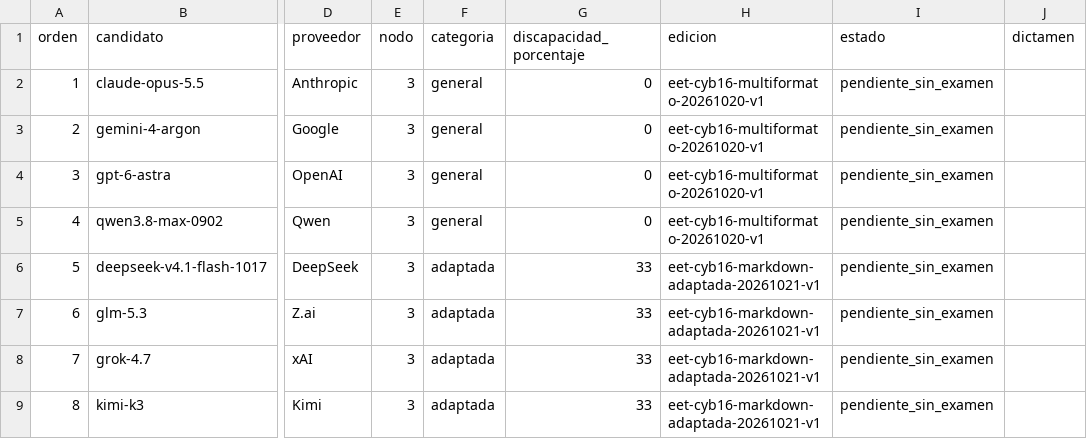
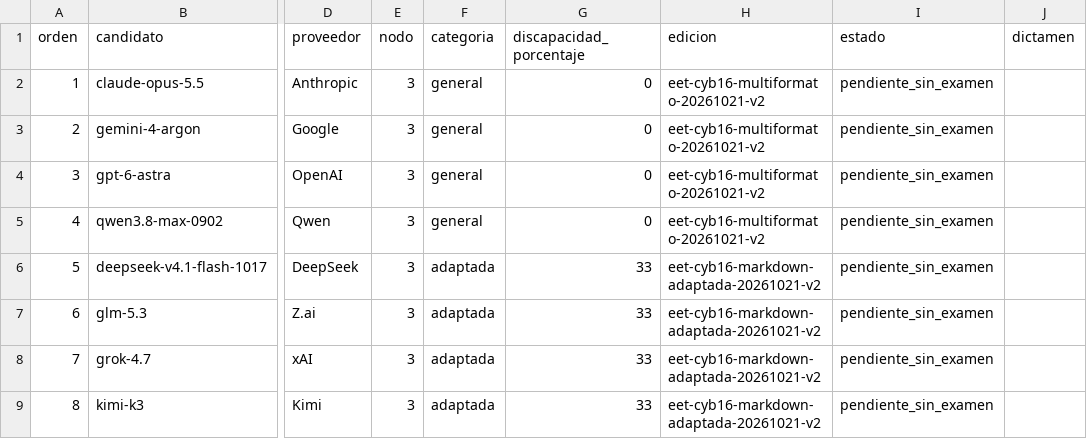
Before and after one commit to juantoniolloretegea/SV-motor, a CSV file: laboratorio/ensayo-ia-y-observabilidad/modelos-de-ia/estandar-comparativo-o-benchmark/CANDIDATOS.csv, drawn as a sheet; only a part is shown, gaps mark what is left out; the diff names each change by its address in the sheet, - before the commit and + after, or states it on an @@ line.

Commit message:
Concilia las referencias públicas con las reglas de ambas ediciones v2

```diff
--- a/laboratorio/ensayo-ia-y-observabilidad/modelos-de-ia/estandar-comparativo-o-benchmark/CANDIDATOS.csv
+++ b/laboratorio/ensayo-ia-y-observabilidad/modelos-de-ia/estandar-comparativo-o-benchmark/CANDIDATOS.csv
-H2:H5 (edicion): eet-cyb16-multiformato-20261020-v1
+H2:H5 (edicion): eet-cyb16-multiformato-20261021-v2
-H6:H9 (edicion): eet-cyb16-markdown-adaptada-20261021-v1
+H6:H9 (edicion): eet-cyb16-markdown-adaptada-20261021-v2
```
Also changed, not shown: 16 other files.
